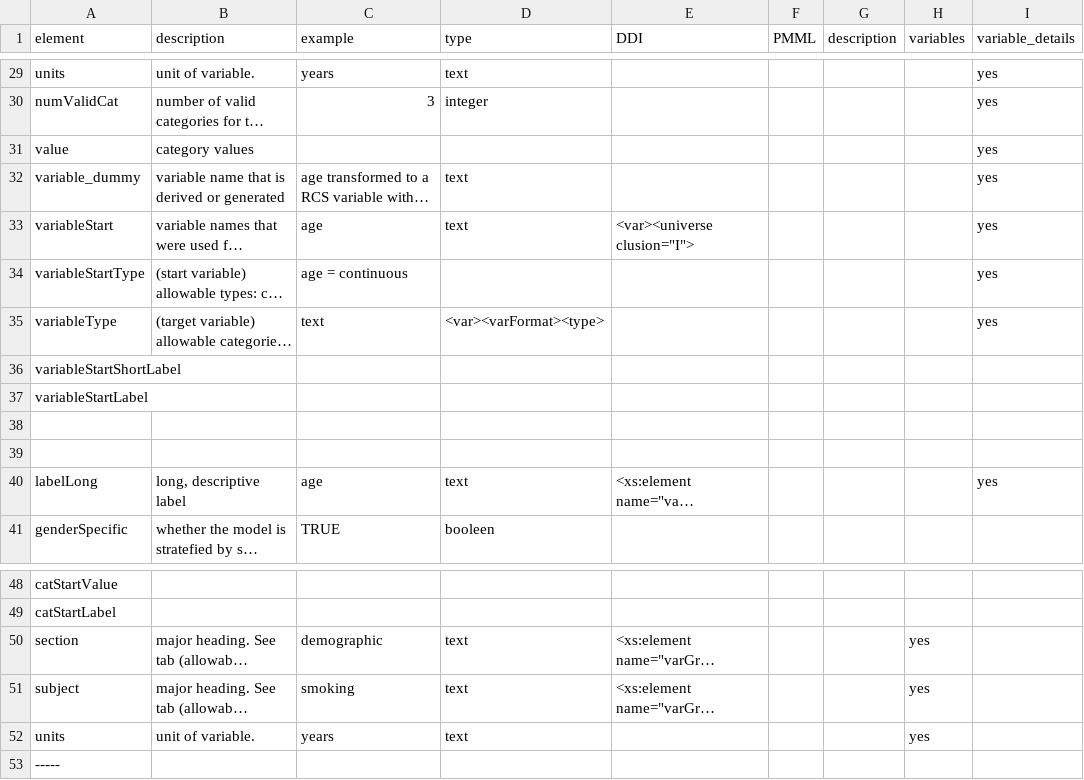
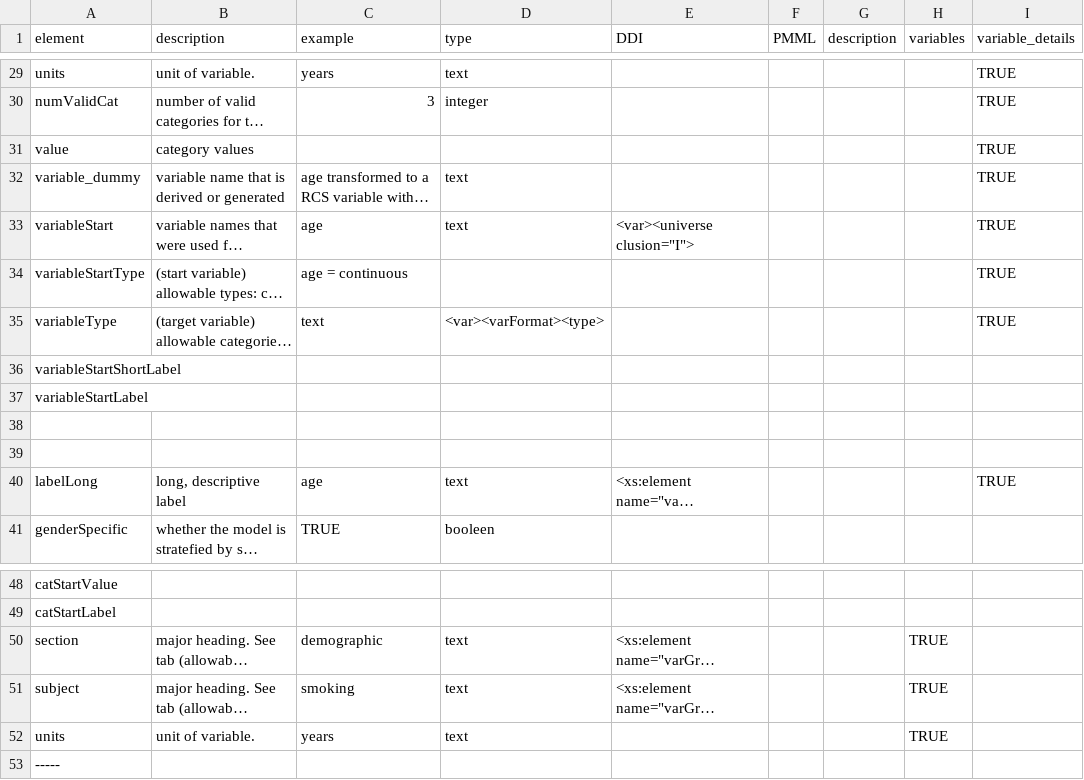
Before and after one commit to Big-Life-Lab/bllflow, a CSV file: vignettes/assets/model-export/metadata.csv, drawn as a sheet; only a part is shown, gaps mark what is left out; long unchanged cells end in …; the diff covers the shown part only; the diff names each change by its address in the sheet, - before the commit and + after, or states it on an @@ line.

```diff
--- a/vignettes/assets/model-export/metadata.csv
+++ b/vignettes/assets/model-export/metadata.csv
-I29:I35 (variable_details): yes
+I29:I35 (variable_details): TRUE
-I40 (variable_details): yes
+I40 (variable_details): TRUE
-H50:H52 (variables): yes
+H50:H52 (variables): TRUE
```
Also changed, not shown: 34 edited cells elsewhere in this file.
